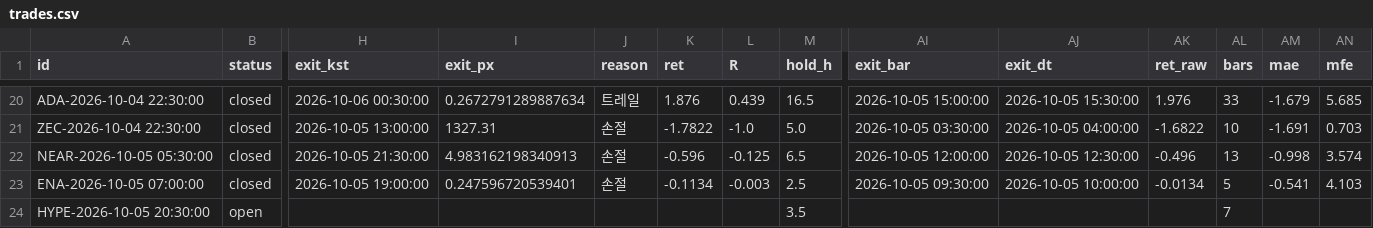
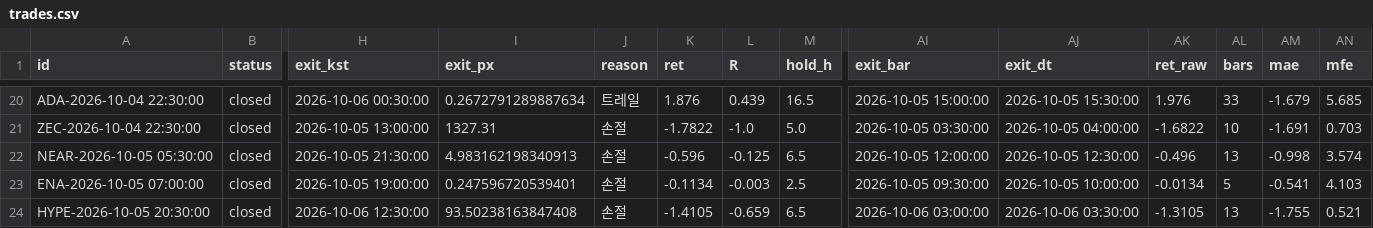
Before and after one commit to antman8422-alt/coin-forward, a CSV file: data/trades.csv, drawn as a sheet; only a part is shown, gaps mark what is left out; the diff covers the shown part only; the diff names each change by its address in the sheet, - before the commit and + after, or states it on an @@ line.

```diff
--- a/data/trades.csv
+++ b/data/trades.csv
-B24 (status): open
+B24 (status): closed
-H24 (exit_kst): (empty)
+H24 (exit_kst): 2026-10-06 12:30:00
-I24 (exit_px): (empty)
+I24 (exit_px): 93.50238163847408
-J24 (reason): (empty)
+J24 (reason): 손절
-K24 (ret): (empty)
+K24 (ret): -1.4105
-L24 (R): (empty)
+L24 (R): -0.659
-M24 (hold_h): 3.5
+M24 (hold_h): 6.5
-AI24 (exit_bar): (empty)
+AI24 (exit_bar): 2026-10-06 03:00:00
-AJ24 (exit_dt): (empty)
+AJ24 (exit_dt): 2026-10-06 03:30:00
-AK24 (ret_raw): (empty)
+AK24 (ret_raw): -1.3105
-AL24 (bars): 7
+AL24 (bars): 13
-AM24 (mae): (empty)
+AM24 (mae): -1.755
-AN24 (mfe): (empty)
+AN24 (mfe): 0.521
```
Also changed, not shown: 3 edited cells elsewhere in this file, data/regime.csv, data/runs.csv, 2 other files.
